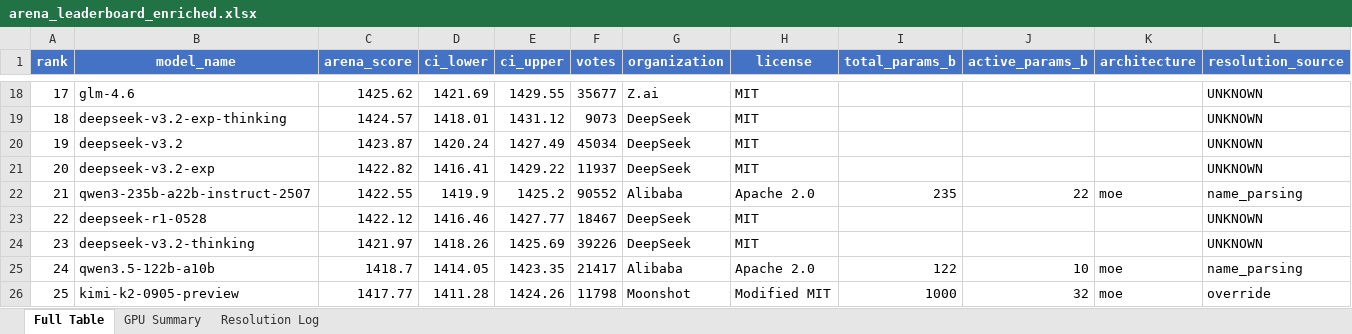
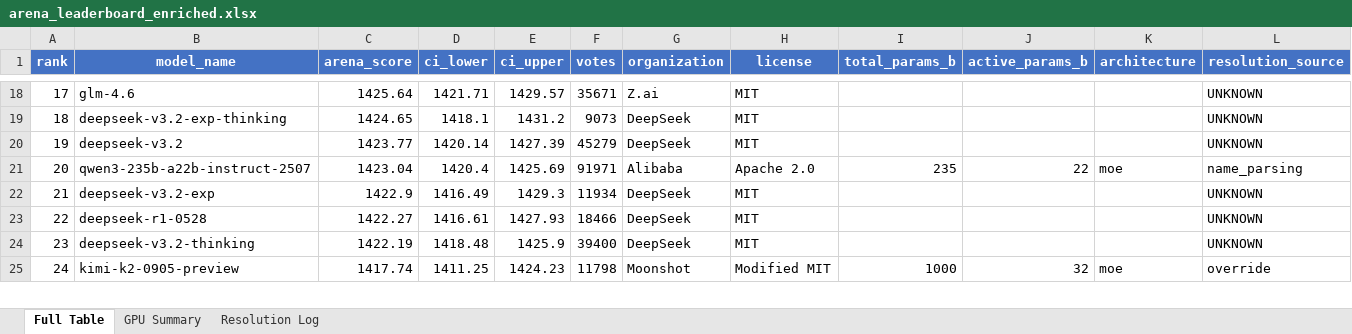
Before and after one commit to kmvaidya/llm-arena-vram-calc, an Excel workbook: arena_enrichment/output/arena_leaderboard_enriched.xlsx, sheet Full Table, drawn as a sheet; only a part is shown, gaps mark what is left out; values as stored, in another font and other column widths than the file's, no borders; removed rows and columns are numbered as before the commit, all else as after; rows hold the shown columns only; the diff covers the shown part only; the diff names each change by its address in the sheet, - before the commit and + after, or states it on an @@ line.

```diff
--- a/arena_enrichment/output/arena_leaderboard_enriched.xlsx (sheet Full Table)
+++ b/arena_enrichment/output/arena_leaderboard_enriched.xlsx (sheet Full Table)
-C18 (arena_score): 1425.62
+C18 (arena_score): 1425.64
-D18 (ci_lower): 1421.69
+D18 (ci_lower): 1421.71
-E18 (ci_upper): 1429.55
+E18 (ci_upper): 1429.57
-F18 (votes): 35677
+F18 (votes): 35671
-C19 (arena_score): 1424.57
+C19 (arena_score): 1424.65
-D19 (ci_lower): 1418.01
+D19 (ci_lower): 1418.1
-E19 (ci_upper): 1431.12
+E19 (ci_upper): 1431.2
-C20 (arena_score): 1423.87
+C20 (arena_score): 1423.77
-D20 (ci_lower): 1420.24
+D20 (ci_lower): 1420.14
-E20 (ci_upper): 1427.49
+E20 (ci_upper): 1427.39
-F20 (votes): 45034
+F20 (votes): 45279
-row 21: 20 | deepseek-v3.2-exp | 1422.82 | 1416.41 | 1429.22 | 11937 | DeepSeek | MIT |  |  |  | UNKNOWN
@@ column A (rank) renumbered from row 21 down @@
-C21 (arena_score): 1422.55
+C21 (arena_score): 1423.04
-D21 (ci_lower): 1419.9
+D21 (ci_lower): 1420.4
-E21 (ci_upper): 1425.2
+E21 (ci_upper): 1425.69
-F21 (votes): 90552
+F21 (votes): 91971
+row 22: 21 | deepseek-v3.2-exp | 1422.9 | 1416.49 | 1429.3 | 11934 | DeepSeek | MIT |  |  |  | UNKNOWN
-C23 (arena_score): 1422.12
+C23 (arena_score): 1422.27
-D23 (ci_lower): 1416.46
+D23 (ci_lower): 1416.61
-E23 (ci_upper): 1427.77
+E23 (ci_upper): 1427.93
-F23 (votes): 18467
+F23 (votes): 18466
-C24 (arena_score): 1421.97
+C24 (arena_score): 1422.19
-D24 (ci_lower): 1418.26
+D24 (ci_lower): 1418.48
-E24 (ci_upper): 1425.69
+E24 (ci_upper): 1425.9
-F24 (votes): 39226
+F24 (votes): 39400
-row 25: 24 | qwen3.5-122b-a10b | 1418.7 | 1414.05 | 1423.35 | 21417 | Alibaba | Apache 2.0 | 122 | 10 | moe | name_parsing
-C25 (arena_score): 1417.77
+C25 (arena_score): 1417.74
-D25 (ci_lower): 1411.28
+D25 (ci_lower): 1411.25
-E25 (ci_upper): 1424.26
+E25 (ci_upper): 1424.23
```
Also changed, not shown: 9 added rows, 7 removed rows and 590 edited cells elsewhere in this sheet, sheet Resolution Log, 2 other files.
